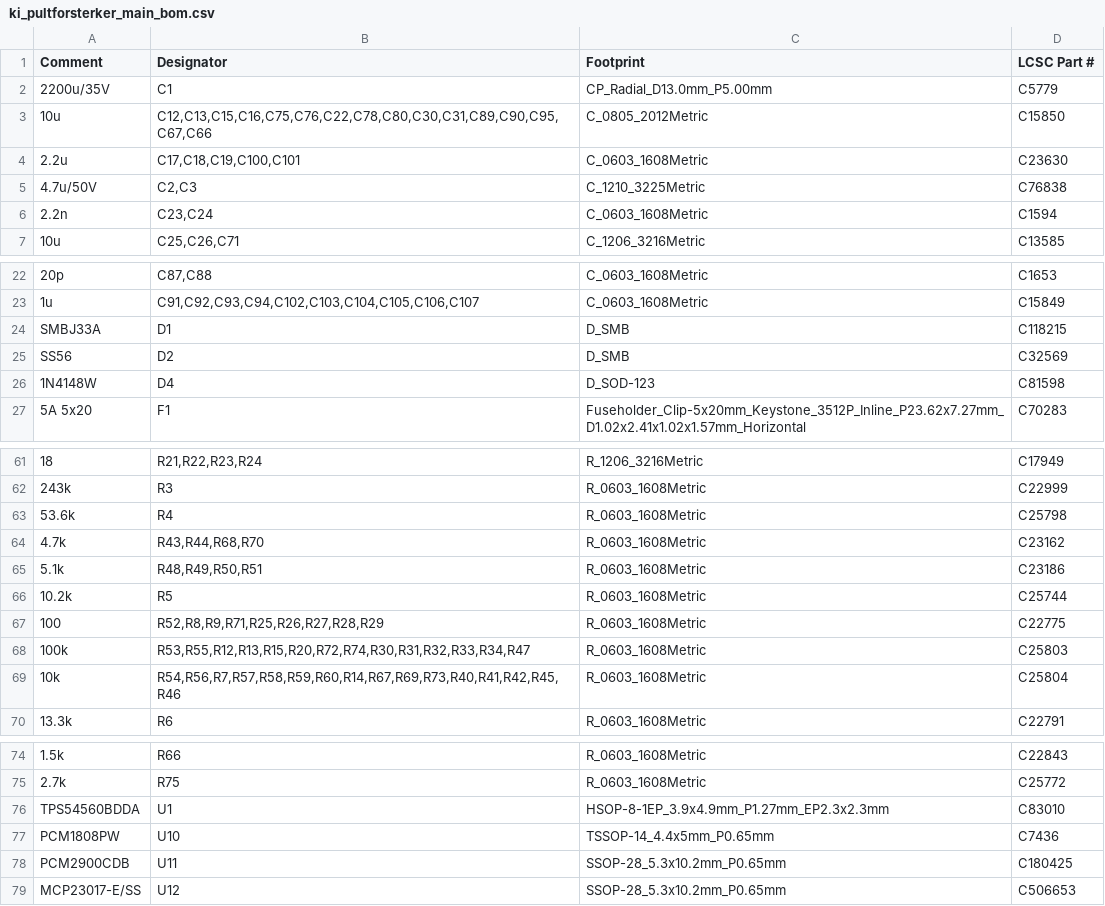
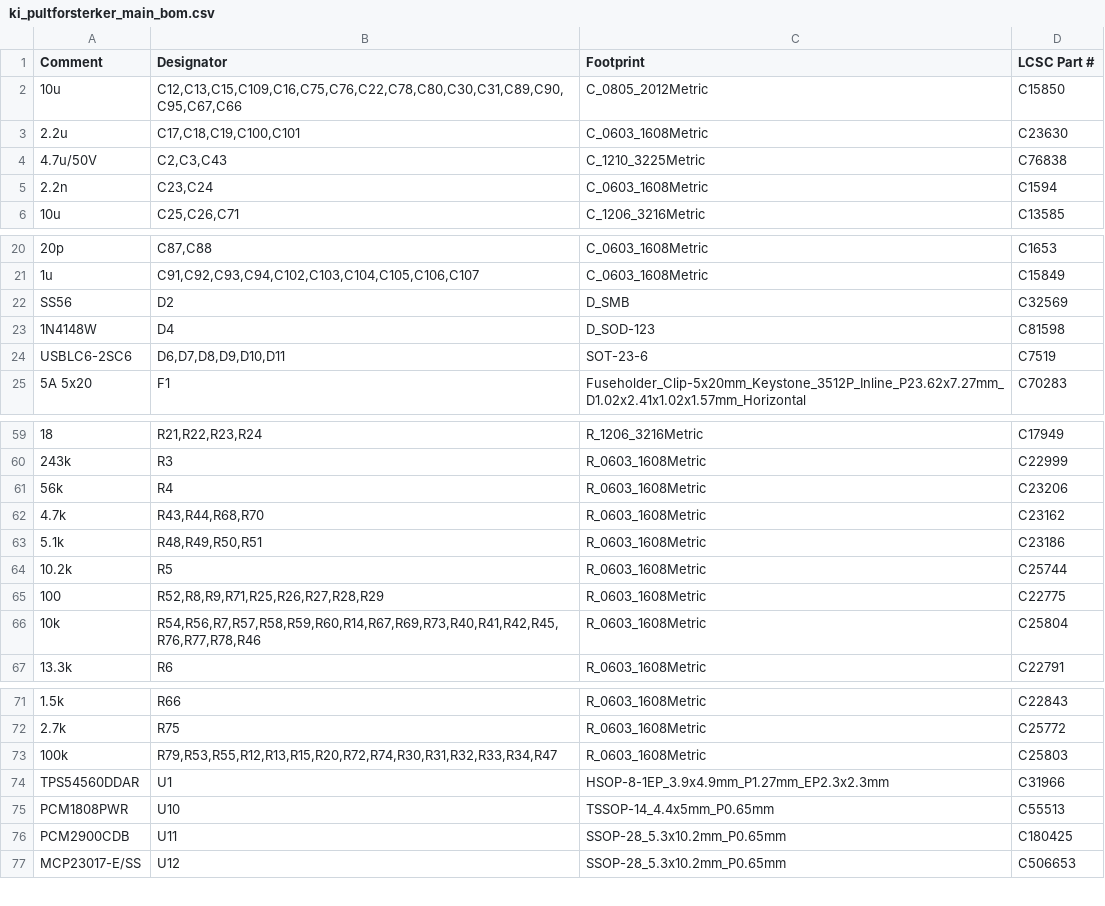
Before and after one commit to SebastianKristo/pult-forsterker, a CSV file: pcb/produksjon/ki_pultforsterker_main_bom.csv, drawn as a sheet; only a part is shown, gaps mark what is left out; removed rows and columns are numbered as before the commit, all else as after; the diff covers the shown part only; the diff names each change by its address in the sheet, - before the commit and + after, or states it on an @@ line.

```diff
--- a/pcb/produksjon/ki_pultforsterker_main_bom.csv
+++ b/pcb/produksjon/ki_pultforsterker_main_bom.csv
-row 2: 2200u/35V | C1 | CP_Radial_D13.0mm_P5.00mm | C5779
-B2 (Designator): C12,C13,C15,C16,C75,C76,C22,C78,C80,C30,C31,C89,C90,C95,C67,C66
+B2 (Designator): C12,C13,C15,C109,C16,C75,C76,C22,C78,C80,C30,C31,C89,C90,C95,C67,C66
-B4 (Designator): C2,C3
+B4 (Designator): C2,C3,C43
-row 24: SMBJ33A | D1 | D_SMB | C118215
+row 24: USBLC6-2SC6 | D6,D7,D8,D9,D10,D11 | SOT-23-6 | C7519
-A61 (Comment): 53.6k
+A61 (Comment): 56k
-D61 (LCSC Part #): C25798
+D61 (LCSC Part #): C23206
-row 68: 100k | R53,R55,R12,R13,R15,R20,R72,R74,R30,R31,R32,R33,R34,R47 | R_0603_1608Metric | C25803
-B66 (Designator): R54,R56,R7,R57,R58,R59,R60,R14,R67,R69,R73,R40,R41,R42,R45,R46
+B66 (Designator): R54,R56,R7,R57,R58,R59,R60,R14,R67,R69,R73,R40,R41,R42,R45,R76,R77,R78,R46
+row 73: 100k | R79,R53,R55,R12,R13,R15,R20,R72,R74,R30,R31,R32,R33,R34,R47 | R_0603_1608Metric | C25803
-A74 (Comment): TPS54560BDDA
+A74 (Comment): TPS54560DDAR
-D74 (LCSC Part #): C83010
+D74 (LCSC Part #): C31966
-A75 (Comment): PCM1808PW
+A75 (Comment): PCM1808PWR
-D75 (LCSC Part #): C7436
+D75 (LCSC Part #): C55513
```
Also changed, not shown: 1 removed row and 14 edited cells elsewhere in this file, pcb/bom.csv, pcb/produksjon/ki_pultforsterker_main_cpl.csv, 22 other files.
